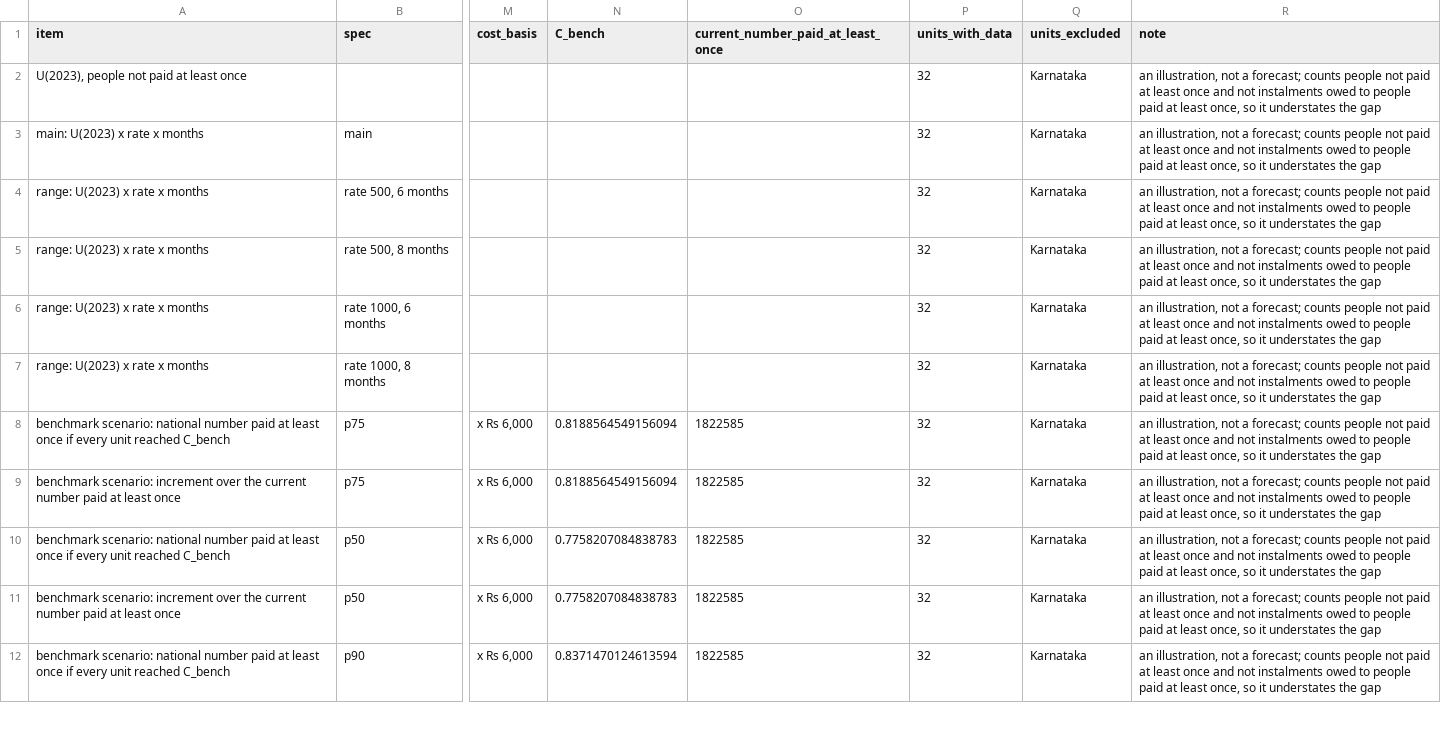
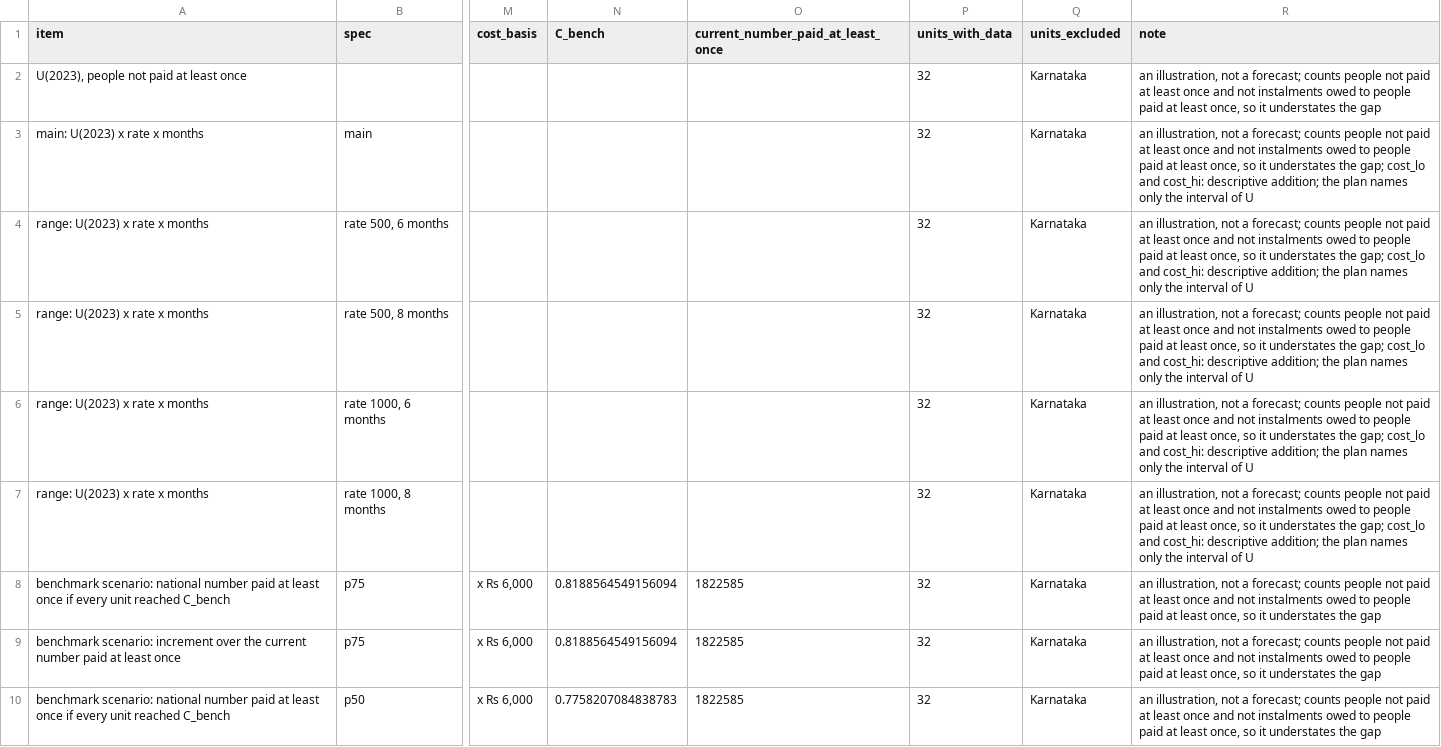
Before and after one commit to hssling/india-tb-nutrition-support, a CSV file: outputs/budget.csv, drawn as a sheet; only a part is shown, gaps mark what is left out; the shorter side is filled out with more unchanged rows; the diff names each change by its address in the sheet, - before the commit and + after, or states it on an @@ line.

```diff
--- a/outputs/budget.csv
+++ b/outputs/budget.csv
-R3:R7 (note): …understates the gap
+R3:R7 (note): …understates the gap; cost_lo and cost_hi: descriptive addition; the plan names only the interval of U
```
Also changed, not shown: 9 other files.
